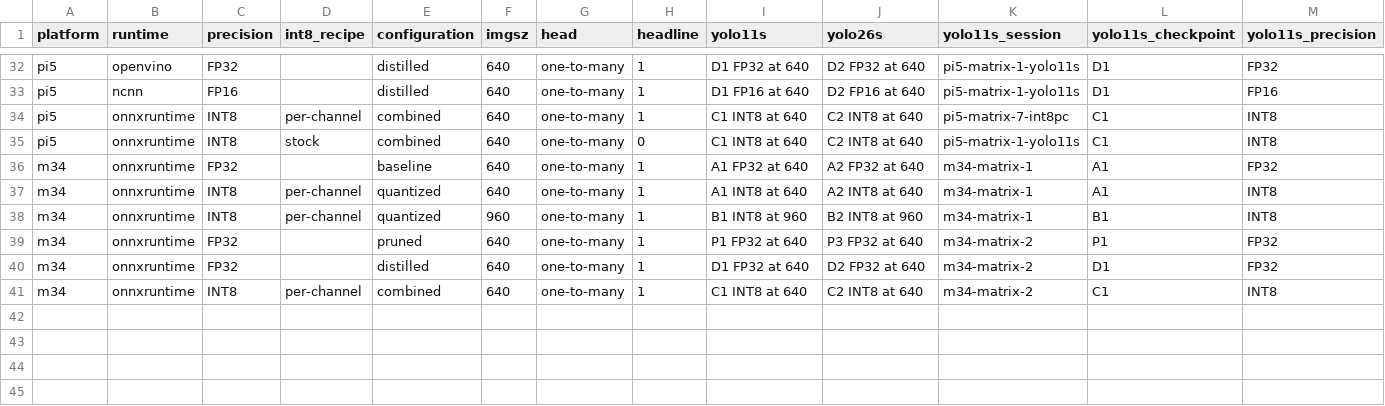
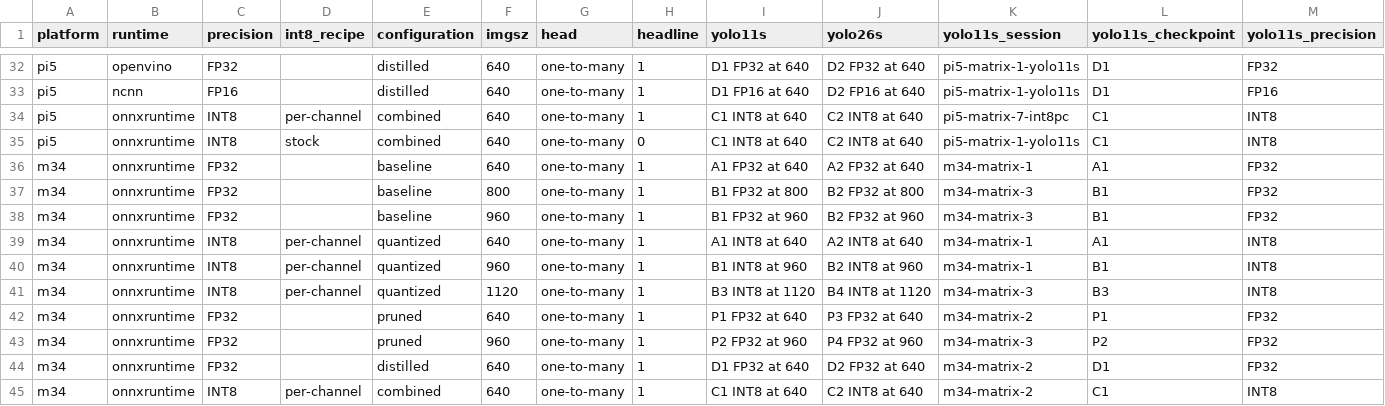
Before and after one commit to Sri-Krishna-V/uav-yolo-edge-compression, a CSV file: study/results/tables/result_c.csv, drawn as a sheet; only a part is shown, gaps mark what is left out; rows hold the shown columns only; the diff names each change by its address in the sheet, - before the commit and + after, or states it on an @@ line.

```diff
--- a/study/results/tables/result_c.csv
+++ b/study/results/tables/result_c.csv
+row 37: m34 | onnxruntime | FP32 |  | baseline | 800 | one-to-many | 1 | B1 FP32 at 800 | B2 FP32 at 800 | m34-matrix-3 | B1 | FP32
+row 38: m34 | onnxruntime | FP32 |  | baseline | 960 | one-to-many | 1 | B1 FP32 at 960 | B2 FP32 at 960 | m34-matrix-3 | B1 | FP32
+row 41: m34 | onnxruntime | INT8 | per-channel | quantized | 1120 | one-to-many | 1 | B3 INT8 at 1120 | B4 INT8 at 1120 | m34-matrix-3 | B3 | INT8
+row 43: m34 | onnxruntime | FP32 |  | pruned | 960 | one-to-many | 1 | P2 FP32 at 960 | P4 FP32 at 960 | m34-matrix-3 | P2 | FP32
```
Also changed, not shown: study/results/cells.csv, study/results/tables/equal_latency.csv, 56 other files.
